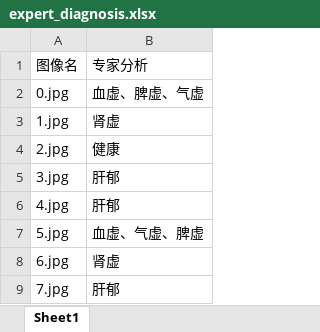
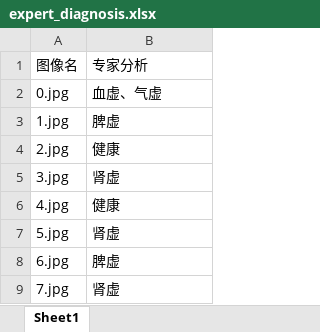
Before and after one commit to wangziwei734/TongueHealthAnalyzer, an Excel workbook: example/expert_diagnosis.xlsx, sheet Sheet1, drawn as a sheet; values as stored, in another font and other column widths than the file's, no borders; the diff names each change by its address in the sheet, - before the commit and + after, or states it on an @@ line.

```diff
--- a/example/expert_diagnosis.xlsx (sheet Sheet1)
+++ b/example/expert_diagnosis.xlsx (sheet Sheet1)
-B2: 血虚、脾虚、气虚
+B2: 血虚、气虚
-B3: 肾虚
+B3: 脾虚
-B5: 肝郁
+B5: 肾虚
-B6: 肝郁
+B6: 健康
-B7: 血虚、气虚、脾虚
+B7: 肾虚
-B8: 肾虚
+B8: 脾虚
-B9: 肝郁
+B9: 肾虚
```
Also changed, not shown: 9 other files.
